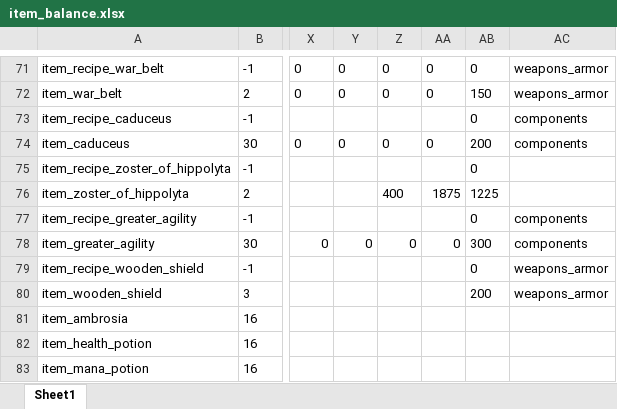
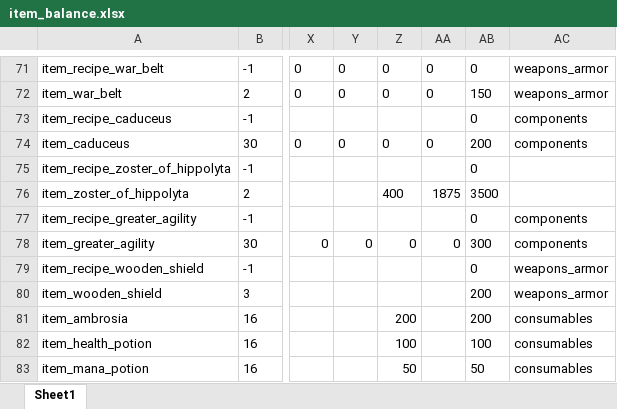
Before and after one commit to Axosh/avalore, an Excel workbook: balancing/item_balance.xlsx, sheet Sheet1, drawn as a sheet; only a part is shown, gaps mark what is left out; values as stored, in another font and other column widths than the file's, no borders; conditional formats not drawn; the diff names each change by its address in the sheet, - before the commit and + after, or states it on an @@ line.

```diff
--- a/balancing/item_balance.xlsx (sheet Sheet1)
+++ b/balancing/item_balance.xlsx (sheet Sheet1)
-AB76: 1225
+AB76: 3500
-Z81: (empty)
+Z81: 200
-AB81: (empty)
+AB81: 200
-AC81:AC83: (empty)
+AC81:AC83: consumables
-Z82: (empty)
+Z82: 100
-AB82: (empty)
+AB82: 100
-Z83: (empty)
+Z83: 50
-AB83: (empty)
+AB83: 50
```
Also changed, not shown: formulas that keep their value, 10 other files.
